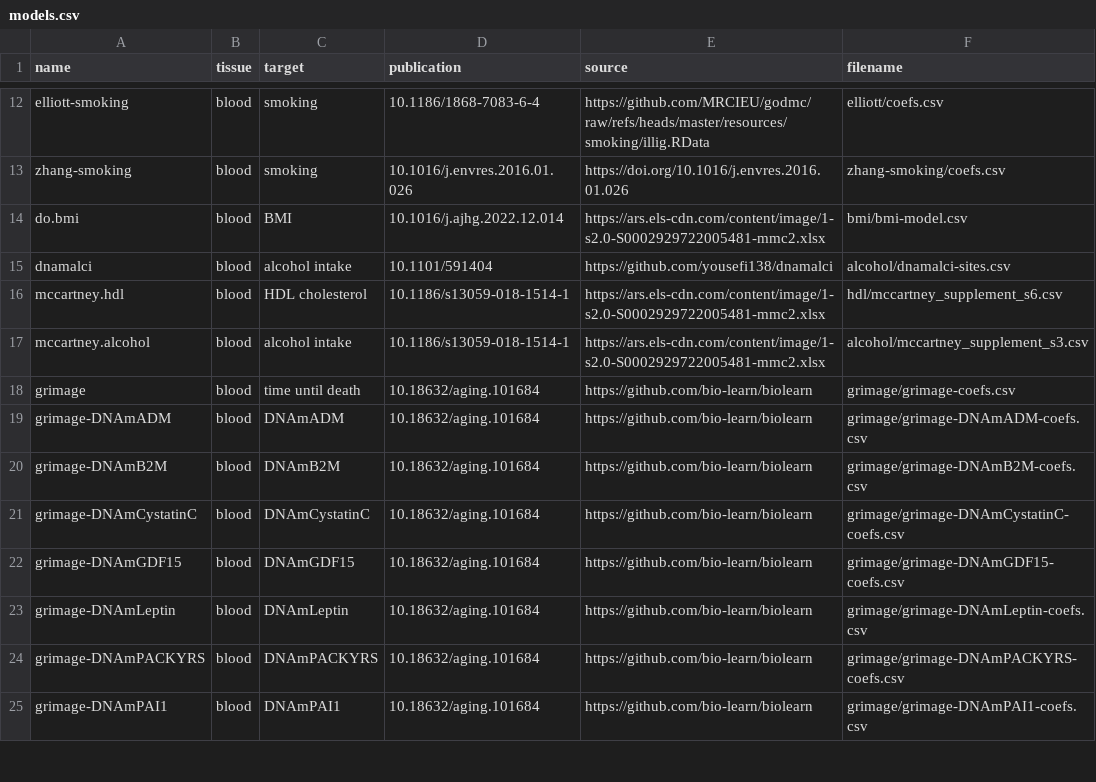
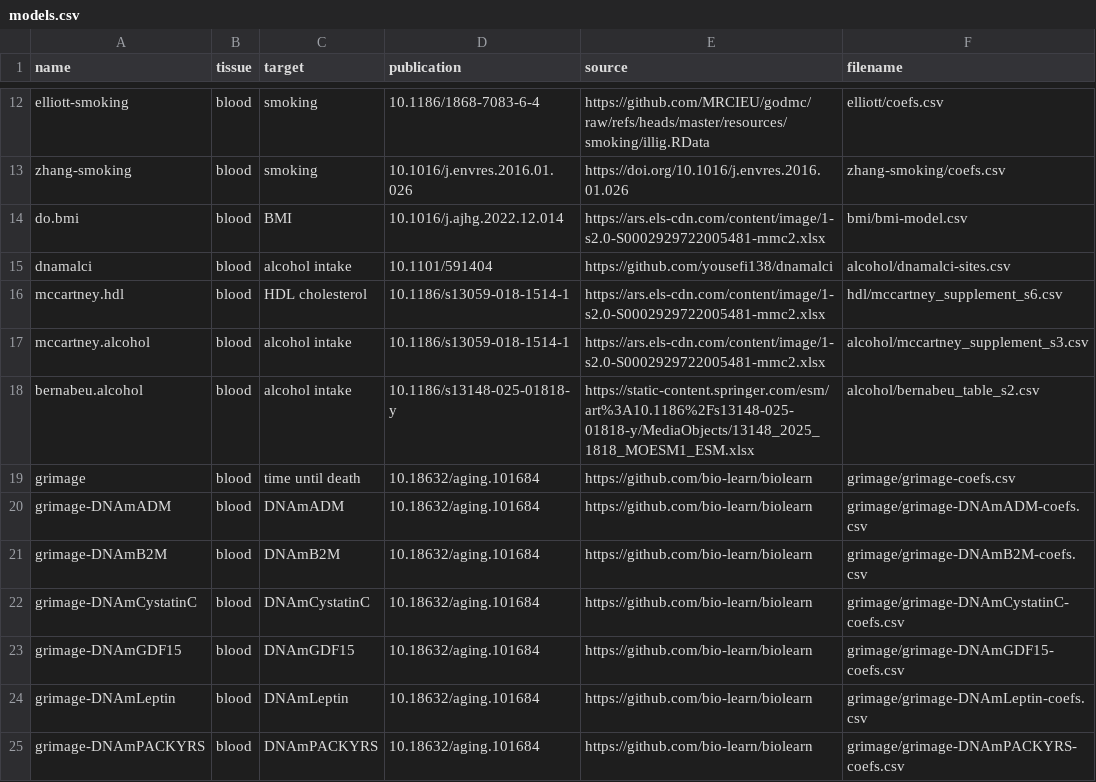
Before and after one commit to perishky/meffonym, a CSV file: inst/models.csv, drawn as a sheet; only a part is shown, gaps mark what is left out; the shorter side is filled out with more unchanged rows.

Commit message:
bernabau et al alcohol predictor

```diff
--- a/inst/models.csv
+++ b/inst/models.csv
@@ -17,2 +17,3 @@ mccartney.hdl,blood,HDL cholesterol,10.1186/s13059-018-1514-1,https://ars.els-cd
 mccartney.alcohol,blood,alcohol intake,10.1186/s13059-018-1514-1,https://ars.els-cdn.com/content/image/1-s2.0-S0002929722005481-mmc2.xlsx,alcohol/mccartney_supplement_s3.csv
+bernabeu.alcohol,blood,alcohol intake,10.1186/s13148-025-01818-y,https://static-content.springer.com/esm/art%3A10.1186%2Fs13148-025-01818-y/MediaObjects/13148_2025_1818_MOESM1_ESM.xlsx,alcohol/bernabeu_table_s2.csv
 grimage,blood,time until death,10.18632/aging.101684,https://github.com/bio-learn/biolearn,grimage/grimage-coefs.csv
```
Also changed, not shown: 2 other files.
